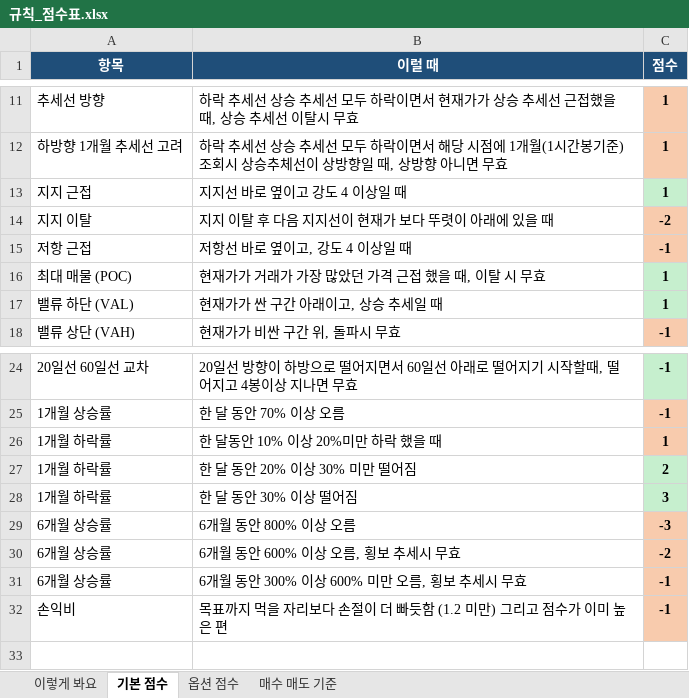
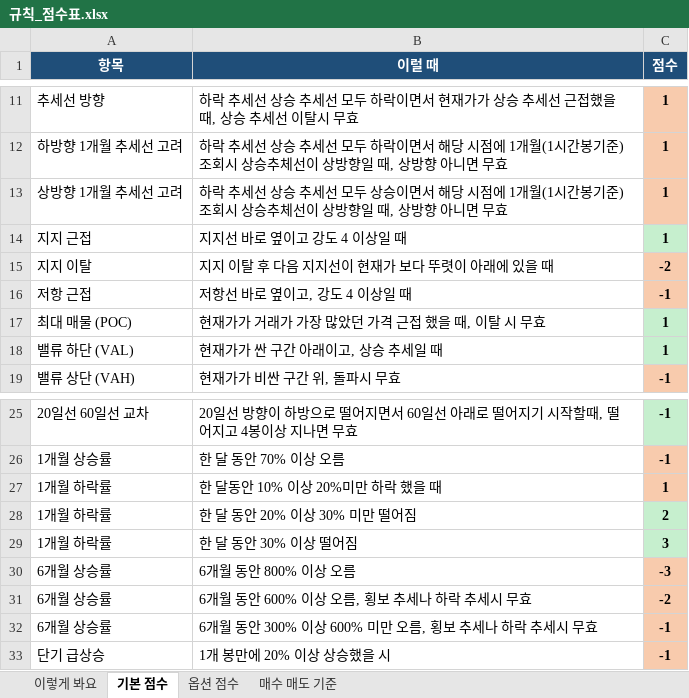
Before and after one commit to placideminent/trade-advisor, an Excel workbook: 규칙_점수표.xlsx, sheet 기본 점수, drawn as a sheet; only a part is shown, gaps mark what is left out; values as stored, in another font and other column widths than the file's, no borders; conditional formats not drawn; removed rows and columns are numbered as before the commit, all else as after; the diff names each change by its address in the sheet, - before the commit and + after, or states it on an @@ line.

Commit message:
Apply sheet v88: both-up 1m uptrend bonus, 20% one-bar spike, 31-point scale.

```diff
--- a/규칙_점수표.xlsx (sheet 기본 점수)
+++ b/규칙_점수표.xlsx (sheet 기본 점수)
+row 13: 상방향 1개월 추세선 고려 | 하락 추세선 상승 추세선 모두 상승이면서 해당 시점에 1개월(1시간봉기준)조회시 상승추체선이 상방향일 때, 상방향 아니면 무효 | 1
-B31 (이럴 때): 6개월 동안 600% 이상 오름, 횡보 추세시 무효
+B31 (이럴 때): 6개월 동안 600% 이상 오름, 횡보 추세나 하락 추세시 무효
-B32 (이럴 때): 6개월 동안 300% 이상 600% 미만 오름, 횡보 추세시 무효
+B32 (이럴 때): 6개월 동안 300% 이상 600% 미만 오름, 횡보 추세나 하락 추세시 무효
-row 32: 손익비 | 목표까지 먹을 자리보다 손절이 더 빠듯함 (1.2 미만) 그리고 점수가 이미 높은 편 | -1
+row 33: 단기 급상승 | 1개 봉만에 20% 이상 상승했을 시 | -1
```
Also changed, not shown: sheet 이렇게 봐요, sheet 매수 매도 기준, 3 other files.
